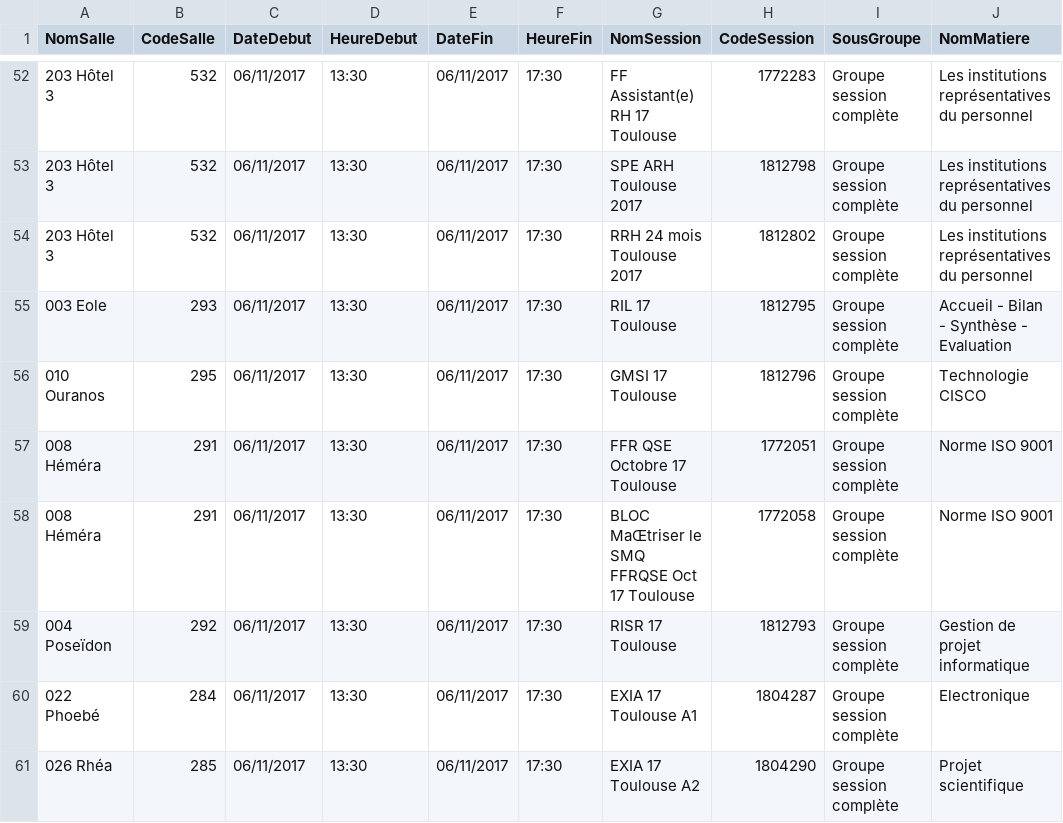
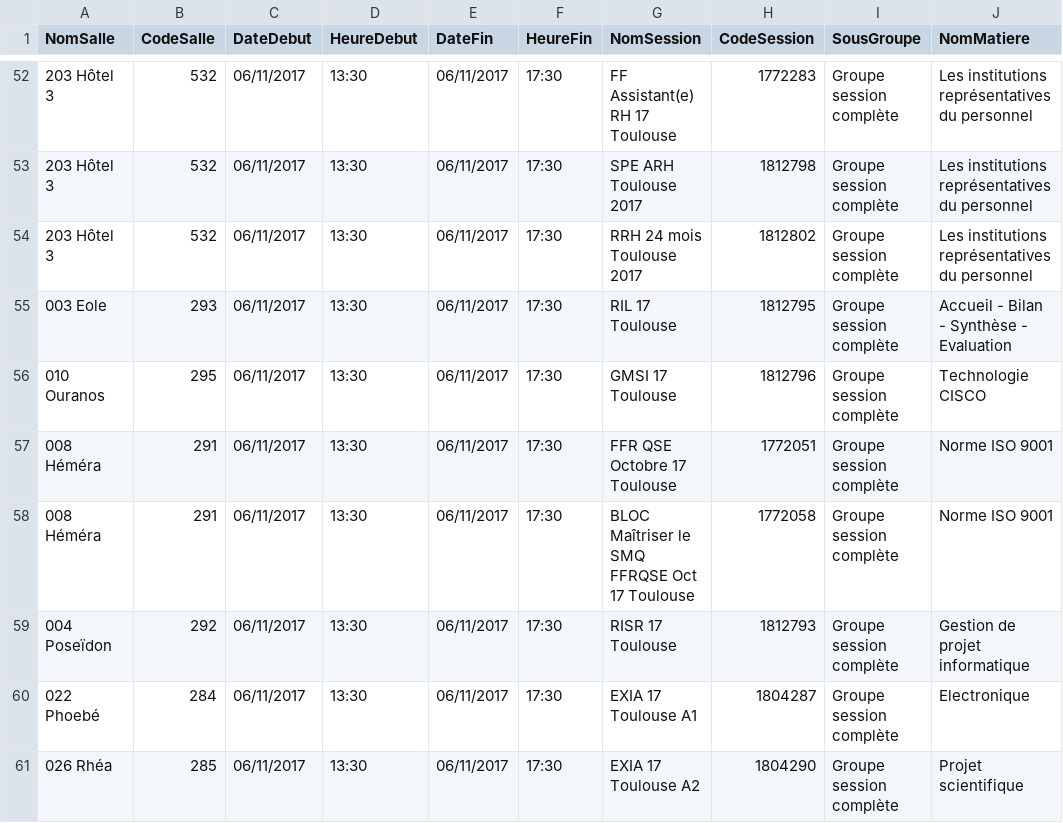
Before and after one commit to rbello/ClassroomDisplay, a CSV file: data/ExempleJeuDeDonneesSeances.csv, drawn as a sheet; only a part is shown, gaps mark what is left out; the diff names each change by its address in the sheet, - before the commit and + after, or states it on an @@ line.

```diff
--- a/data/ExempleJeuDeDonneesSeances.csv
+++ b/data/ExempleJeuDeDonneesSeances.csv
-G58 (NomSession): BLOC MaŒtriser le SMQ FFRQSE Oct 17 Toulouse
+G58 (NomSession): BLOC Maîtriser le SMQ FFRQSE Oct 17 Toulouse
```
Also changed, not shown: 2 other files.
